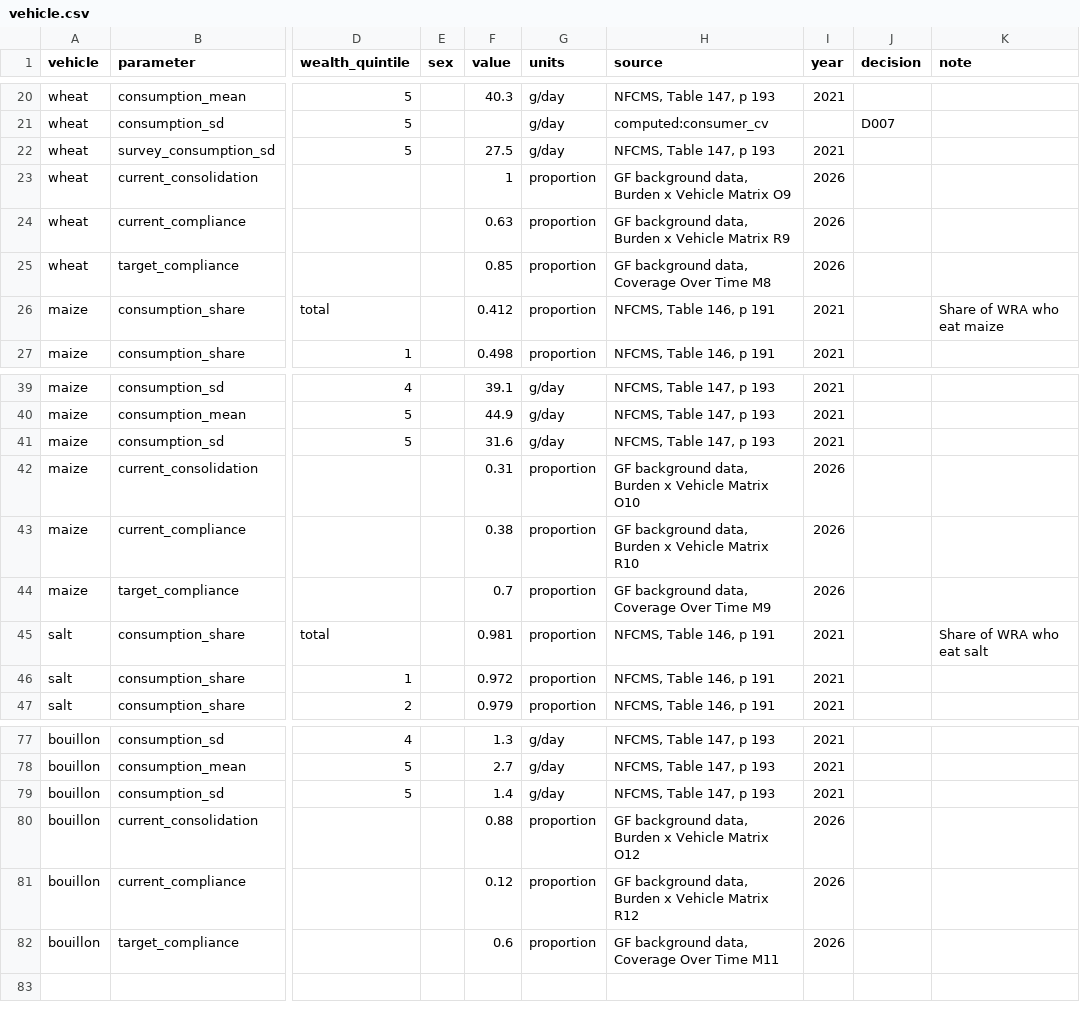
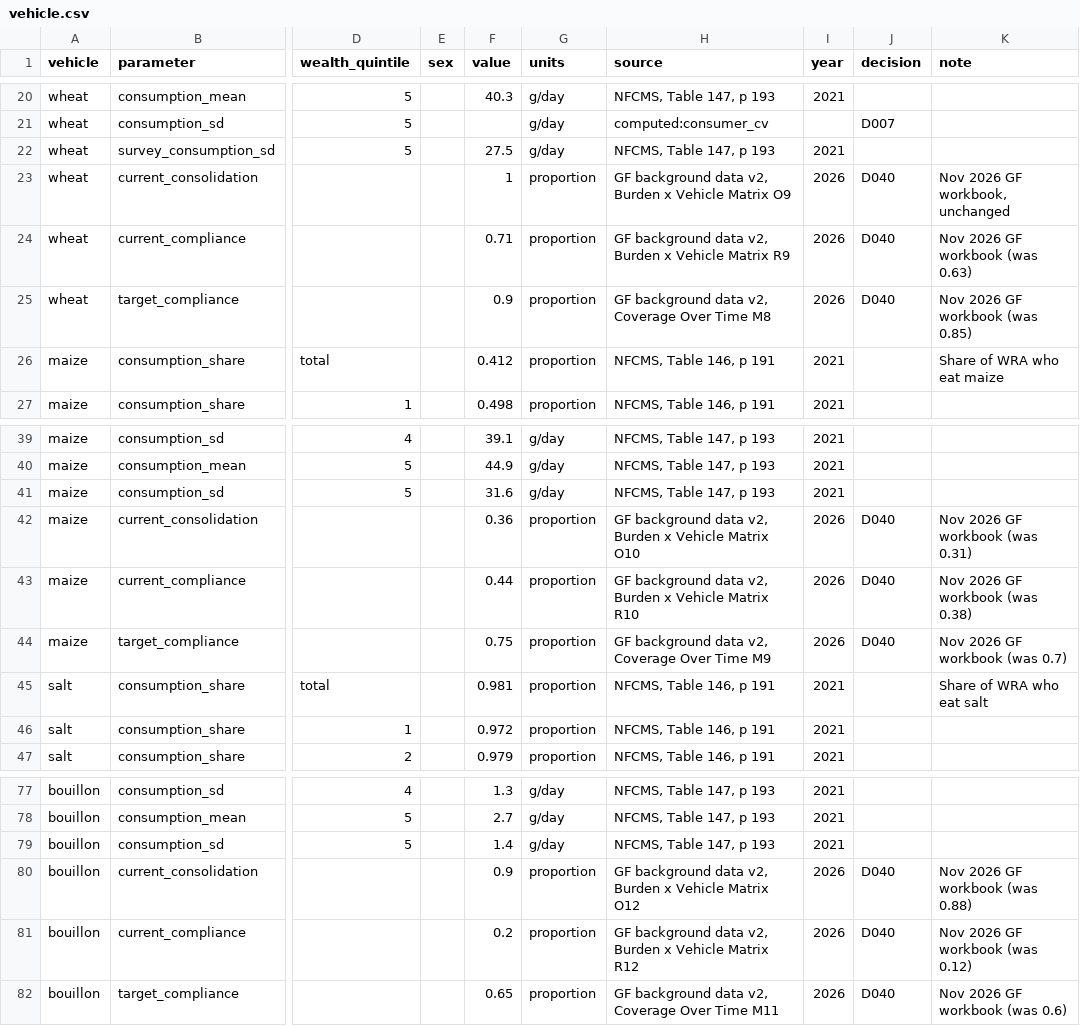
Before and after one commit to aflaxman/lsff-input-diff-demo, a CSV file: inputs/nigeria/vehicle.csv, drawn as a sheet; only a part is shown, gaps mark what is left out; the diff covers the shown part only; the diff names each change by its address in the sheet, - before the commit and + after, or states it on an @@ line.

```diff
--- a/inputs/nigeria/vehicle.csv
+++ b/inputs/nigeria/vehicle.csv
-H23 (source): GF background data, Burden x…
+H23 (source): GF background data v2, Burden x…
-J23:J25 (decision): (empty)
+J23:J25 (decision): D040
-K23 (note): (empty)
+K23 (note): Nov 2026 GF workbook, unchanged
-F24 (value): 0.63
+F24 (value): 0.71
-H24 (source): GF background data, Burden x…
+H24 (source): GF background data v2, Burden x…
-K24 (note): (empty)
+K24 (note): Nov 2026 GF workbook (was 0.63)
-F25 (value): 0.85
+F25 (value): 0.9
-H25 (source): GF background data, Coverage Over Time M8
+H25 (source): GF background data v2, Coverage Over Time M8
-K25 (note): (empty)
+K25 (note): Nov 2026 GF workbook (was 0.85)
-F42 (value): 0.31
+F42 (value): 0.36
-H42 (source): GF background data, Burden x…
+H42 (source): GF background data v2, Burden x…
-J42:J44 (decision): (empty)
+J42:J44 (decision): D040
-K42 (note): (empty)
+K42 (note): Nov 2026 GF workbook (was 0.31)
-F43 (value): 0.38
+F43 (value): 0.44
-H43 (source): GF background data, Burden x…
+H43 (source): GF background data v2, Burden x…
-K43 (note): (empty)
+K43 (note): Nov 2026 GF workbook (was 0.38)
-F44 (value): 0.7
+F44 (value): 0.75
-H44 (source): GF background data, Coverage Over Time M9
+H44 (source): GF background data v2, Coverage Over Time M9
-K44 (note): (empty)
+K44 (note): Nov 2026 GF workbook (was 0.7)
-F80 (value): 0.88
+F80 (value): 0.9
-H80 (source): GF background data, Burden x…
+H80 (source): GF background data v2, Burden x…
-J80:J82 (decision): (empty)
+J80:J82 (decision): D040
-K80 (note): (empty)
+K80 (note): Nov 2026 GF workbook (was 0.88)
-F81 (value): 0.12
+F81 (value): 0.2
-H81 (source): GF background data, Burden x…
+H81 (source): GF background data v2, Burden x…
-K81 (note): (empty)
+K81 (note): Nov 2026 GF workbook (was 0.12)
-F82 (value): 0.6
+F82 (value): 0.65
-H82 (source): GF background data, Coverage Over Time M11
+H82 (source): GF background data v2, Coverage Over Time M11
-K82 (note): (empty)
+K82 (note): Nov 2026 GF workbook (was 0.6)
```
Also changed, not shown: 11 edited cells elsewhere in this file, 1 other file.
